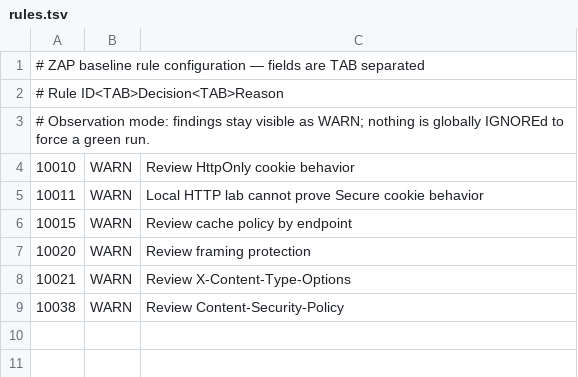
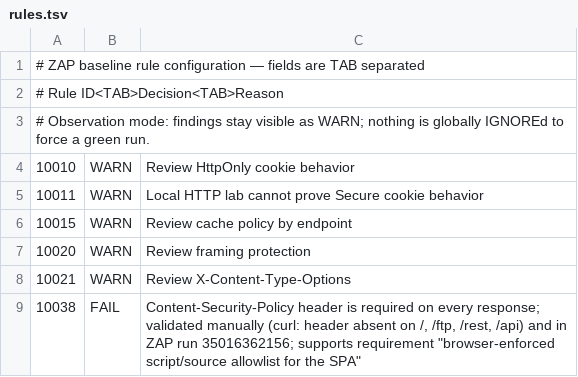
Before and after one commit to mejiaroo1/juice-shop, a TSV file: .zap/rules.tsv, drawn as a sheet.

```diff
--- a/.zap/rules.tsv
+++ b/.zap/rules.tsv
@@ -8,2 +8,2 @@
 10021	WARN	Review X-Content-Type-Options
-10038	WARN	Review Content-Security-Policy
+10038	FAIL	Content-Security-Policy header is required on every response; validated manually (curl: header absent on /, /ftp, /rest, /api) and in ZAP run 35016362156; supports requirement "browser-enforced script/source allowlist for the SPA"
```
